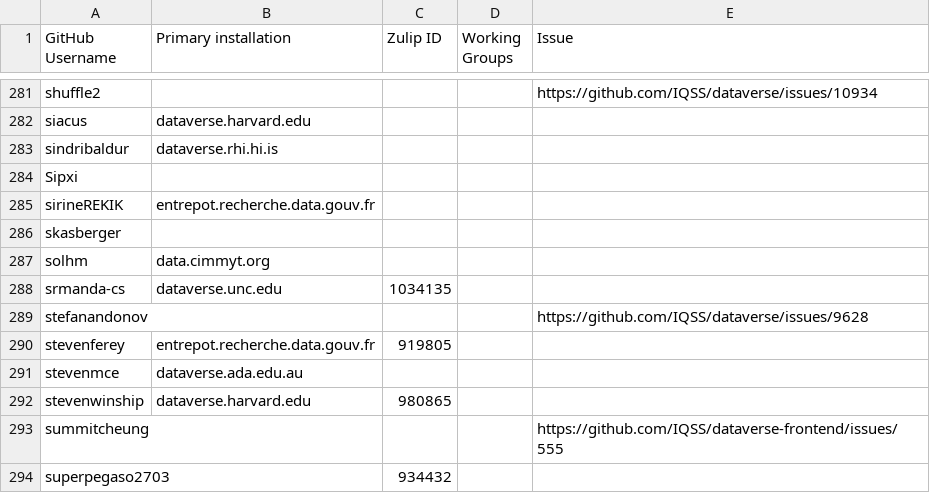
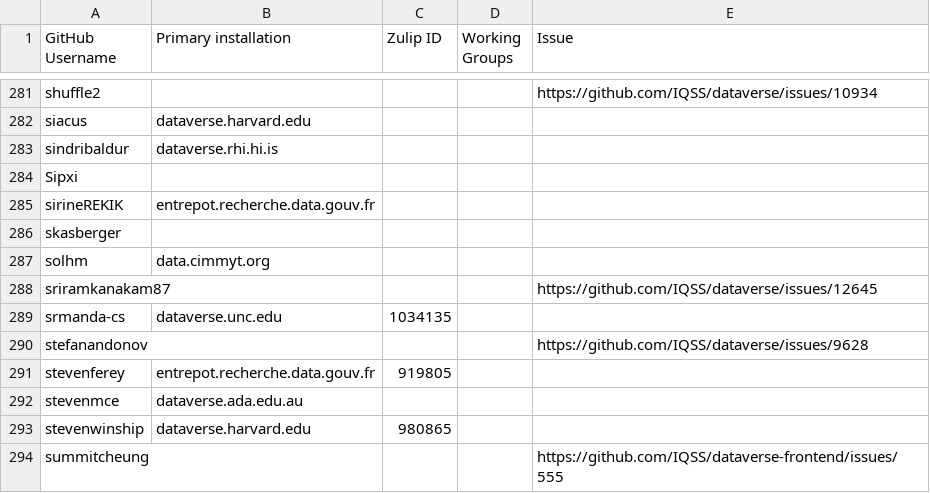
Before and after one commit to gdcc/people.dataverse.org, a TSV file: data/community-members.tsv, drawn as a sheet; only a part is shown, gaps mark what is left out; the shorter side is filled out with more unchanged rows; the diff names each change by its address in the sheet, - before the commit and + after, or states it on an @@ line.

Commit message:
add @sriramkanakam87

```diff
--- a/data/community-members.tsv
+++ b/data/community-members.tsv
+row 288: sriramkanakam87 |  |  |  | https://github.com/IQSS/dataverse/issues/12645
```
Also changed, not shown: 2 other files.
